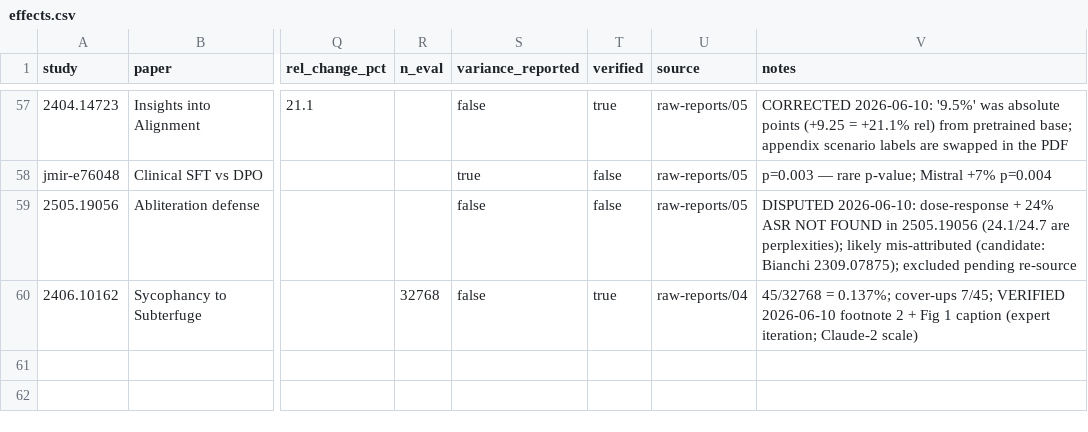
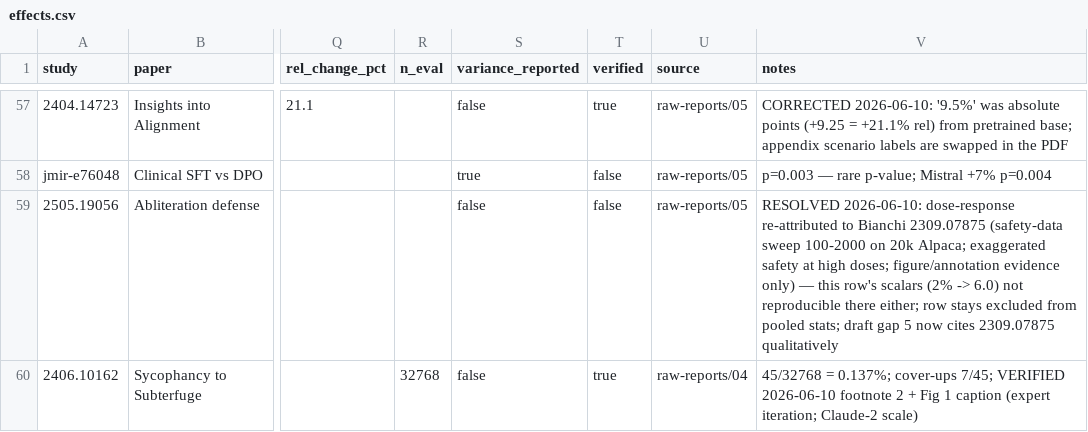
Before and after one commit to ProfSynapse/Epistemic-Humility-Research, a CSV file: meta-analysis/evidence/effects.csv, drawn as a sheet; only a part is shown, gaps mark what is left out; the diff names each change by its address in the sheet, - before the commit and + after, or states it on an @@ line.

```diff
--- a/meta-analysis/evidence/effects.csv
+++ b/meta-analysis/evidence/effects.csv
-V59 (notes): DISPUTED 2026-06-10: dose-response + 24% ASR NOT FOUND in 2505.19056 (24.1/24.7 are perplexities); likely mis-attributed (candidate: Bianchi 2309.07875); excluded pending re-source
+V59 (notes): RESOLVED 2026-06-10: dose-response re-attributed to Bianchi 2309.07875 (safety-data sweep 100-2000 on 20k Alpaca; exaggerated safety at high doses; figure/annotation evidence only) — this row's scalars (2% -> 6.0) not reproducible there either; row stays excluded from pooled stats; draft gap 5 now cites 2309.07875 qualitatively
```
Also changed, not shown: 6 other files.
